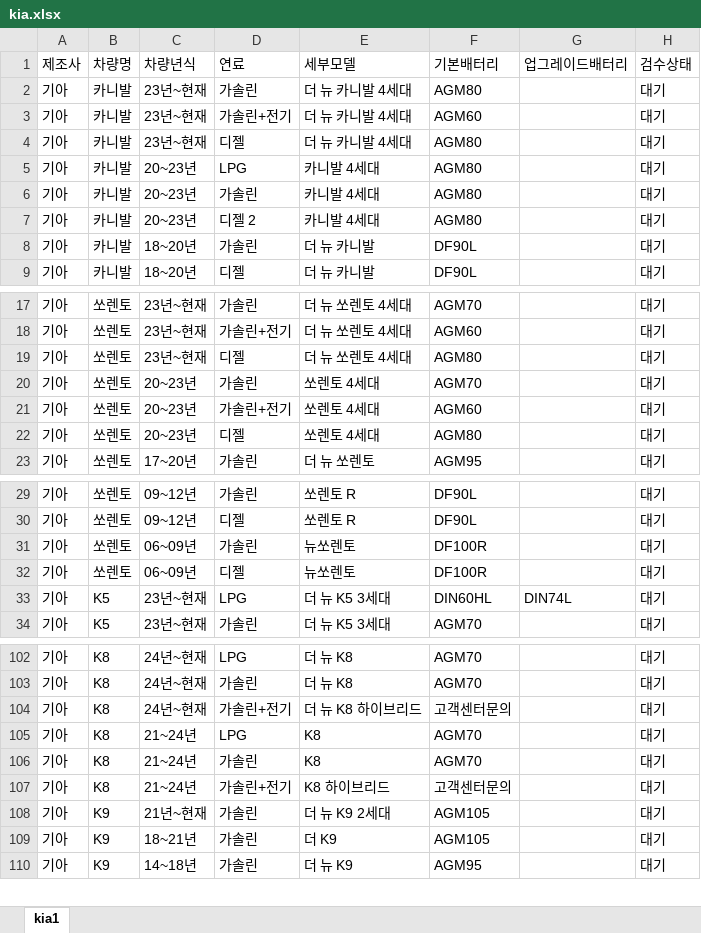
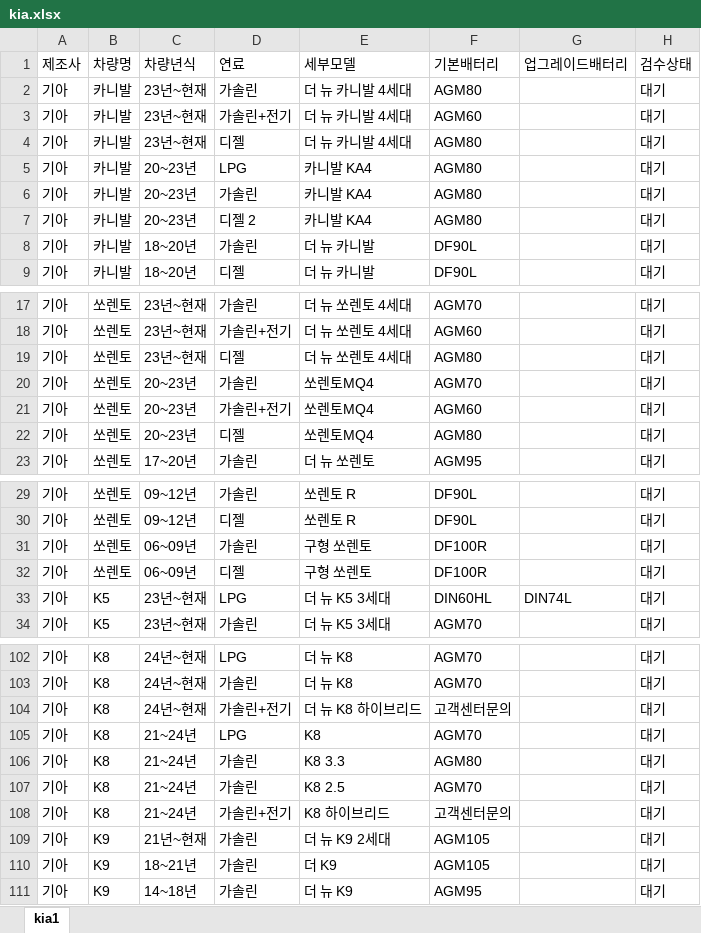
Before and after one commit to kangeol/ildeung-battery-v1, an Excel workbook: master-db/kia.xlsx, sheet kia1, drawn as a sheet; only a part is shown, gaps mark what is left out; values as stored, in another font and other column widths than the file's, no borders; addresses are those after the commit; the diff names each change by its address in the sheet, - before the commit and + after, or states it on an @@ line.

```diff
--- a/master-db/kia.xlsx (sheet kia1)
+++ b/master-db/kia.xlsx (sheet kia1)
-E5:E7 (세부모델): 카니발 4세대
+E5:E7 (세부모델): 카니발 KA4
-E20:E22 (세부모델): 쏘렌토 4세대
+E20:E22 (세부모델): 쏘렌토MQ4
-E31:E32 (세부모델): 뉴쏘렌토
+E31:E32 (세부모델): 구형 쏘렌토
+row 106: 기아 | K8 | 21~24년 | 가솔린 | K8 3.3 | AGM80 |  | 대기
-E107 (세부모델): K8
+E107 (세부모델): K8 2.5
```
Also changed, not shown: master-db/chevrolet.xlsx, master-db/hyundai.xlsx, 3 other files.
